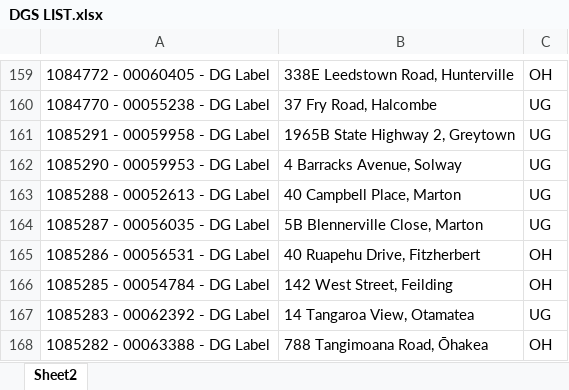
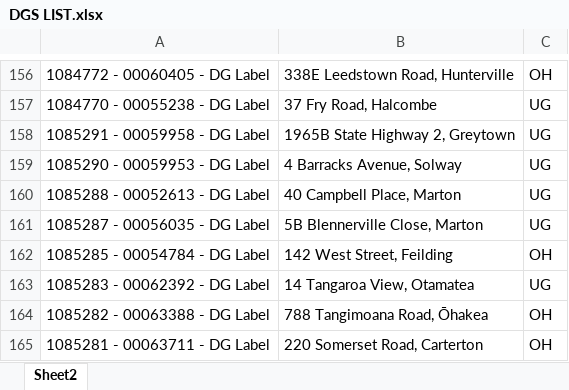
Before and after one commit to Cha-NPE/DG-Map, an Excel workbook: DGS LIST.xlsx, sheet Sheet2, drawn as a sheet; only a part is shown, gaps mark what is left out; the shorter side is filled out with more unchanged rows; values as stored, in another font and other column widths than the file's, no borders; removed rows and columns are numbered as before the commit, all else as after; the diff covers the shown part only; the diff names each change by its address in the sheet, - before the commit and + after, or states it on an @@ line.

```diff
--- a/DGS LIST.xlsx (sheet Sheet2)
+++ b/DGS LIST.xlsx (sheet Sheet2)
-row 165: 1085286 - 00056531 - DG Label | 40 Ruapehu Drive, Fitzherbert | OH
```
Also changed, not shown: 21 added rows and 3 removed rows elsewhere in this sheet.
